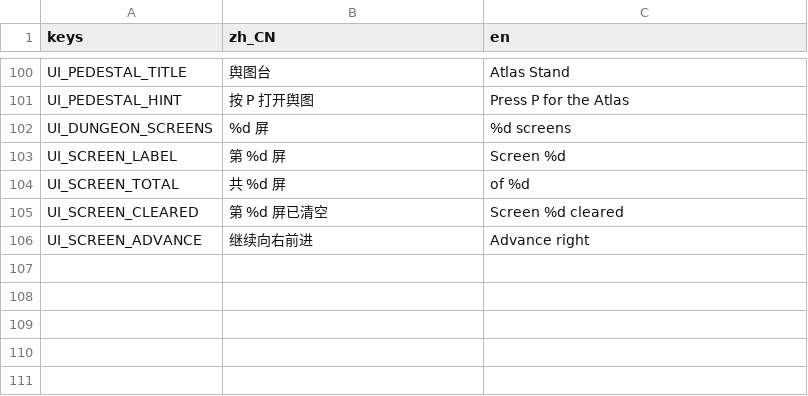
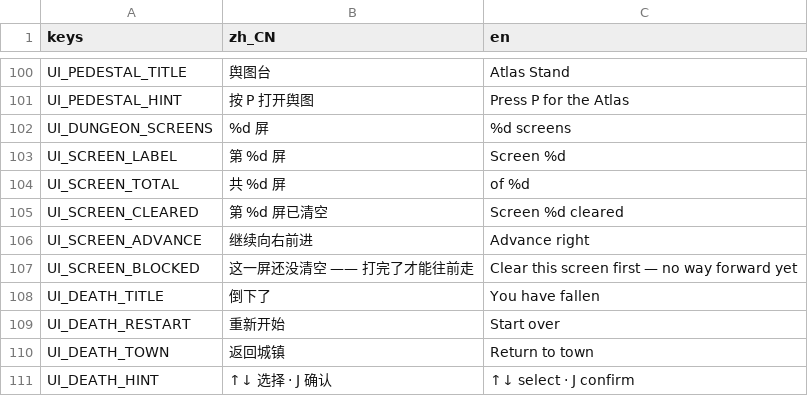
Before and after one commit to aachean/bailian, a CSV file: data/i18n/ui.csv, drawn as a sheet; only a part is shown, gaps mark what is left out; the diff names each change by its address in the sheet, - before the commit and + after, or states it on an @@ line.

```diff
--- a/data/i18n/ui.csv
+++ b/data/i18n/ui.csv
+row 107: UI_SCREEN_BLOCKED | 这一屏还没清空 —— 打完了才能往前走 | Clear this screen first — no way forward yet
+row 108: UI_DEATH_TITLE | 倒下了 | You have fallen
+row 109: UI_DEATH_RESTART | 重新开始 | Start over
+row 110: UI_DEATH_TOWN | 返回城镇 | Return to town
+row 111: UI_DEATH_HINT | ↑↓ 选择 · J 确认 | ↑↓ select · J confirm
```
Also changed, not shown: 18 other files.
